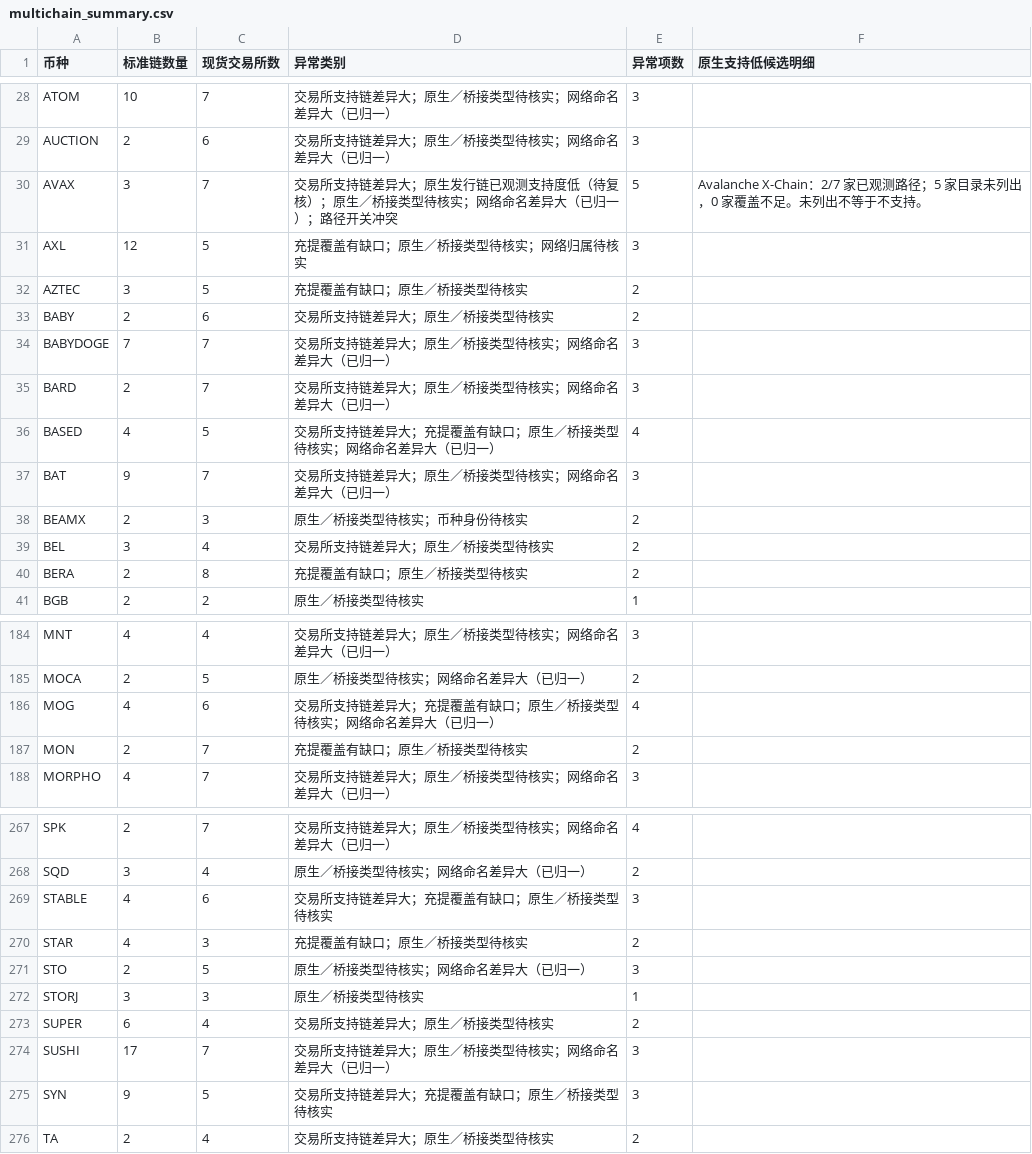
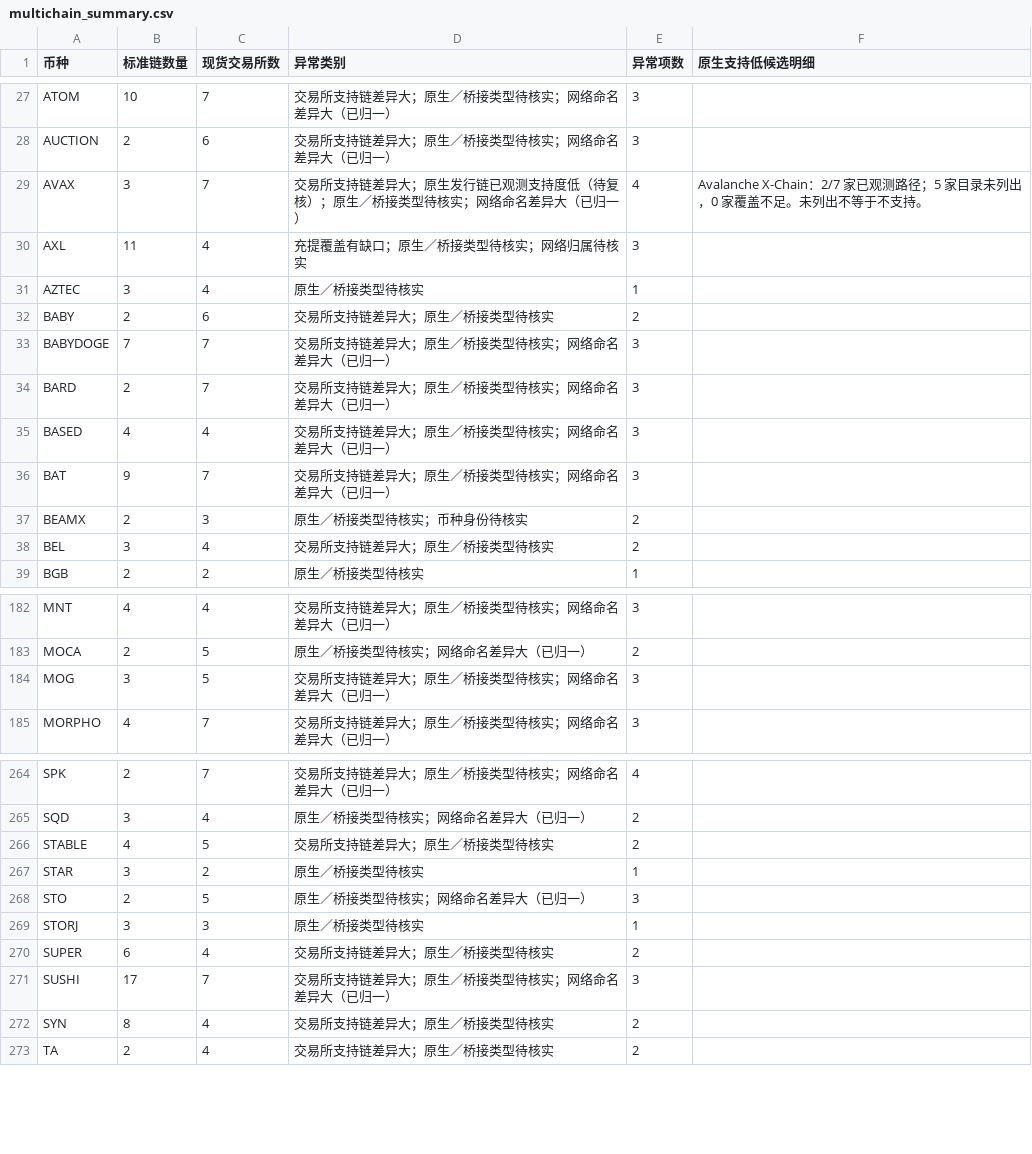
Before and after one commit to mizunoeth-me/tfund_risk_score_dashborad, a CSV file: data/multichain_summary.csv, drawn as a sheet; only a part is shown, gaps mark what is left out; the diff covers the shown part only.

```diff
--- a/data/multichain_summary.csv
+++ b/data/multichain_summary.csv
@@ -29,5 +28,5 @@ ATOM,10,7,交易所支持链差异大；原生／桥接类型待核实；网络
 AUCTION,2,6,交易所支持链差异大；原生／桥接类型待核实；网络命名差异大（已归一）,3,
-AVAX,3,7,交易所支持链差异大；原生发行链已观测支持度低（待复核）；原生／桥接类型待核实；网络命名差异大（已归一）；路径开关冲突,5,Avalanche X-Chain：2/7 家已观测路径；5 家目录未列出，0 家覆盖不足。未列出不等于不支持。
-AXL,12,5,充提覆盖有缺口；原生／桥接类型待核实；网络归属待核实,3,
-AZTEC,3,5,充提覆盖有缺口；原生／桥接类型待核实,2,
+AVAX,3,7,交易所支持链差异大；原生发行链已观测支持度低（待复核）；原生／桥接类型待核实；网络命名差异大（已归一）,4,Avalanche X-Chain：2/7 家已观测路径；5 家目录未列出，0 家覆盖不足。未列出不等于不支持。
+AXL,11,4,充提覆盖有缺口；原生／桥接类型待核实；网络归属待核实,3,
+AZTEC,3,4,原生／桥接类型待核实,1,
 BABY,2,6,交易所支持链差异大；原生／桥接类型待核实,2,
@@ -35,3 +34,3 @@ BABYDOGE,7,7,交易所支持链差异大；原生／桥接类型待核实；网
 BARD,2,7,交易所支持链差异大；原生／桥接类型待核实；网络命名差异大（已归一）,3,
-BASED,4,5,交易所支持链差异大；充提覆盖有缺口；原生／桥接类型待核实；网络命名差异大（已归一）,4,
+BASED,4,4,交易所支持链差异大；原生／桥接类型待核实；网络命名差异大（已归一）,3,
 BAT,9,7,交易所支持链差异大；原生／桥接类型待核实；网络命名差异大（已归一）,3,
@@ -39,3 +38,2 @@ BEAMX,2,3,原生／桥接类型待核实；币种身份待核实,2,
 BEL,3,4,交易所支持链差异大；原生／桥接类型待核实,2,
-BERA,2,8,充提覆盖有缺口；原生／桥接类型待核实,2,
 BGB,2,2,原生／桥接类型待核实,1,
@@ -185,4 +183,3 @@ MNT,4,4,交易所支持链差异大；原生／桥接类型待核实；网络命
 MOCA,2,5,原生／桥接类型待核实；网络命名差异大（已归一）,2,
-MOG,4,6,交易所支持链差异大；充提覆盖有缺口；原生／桥接类型待核实；网络命名差异大（已归一）,4,
-MON,2,7,充提覆盖有缺口；原生／桥接类型待核实,2,
+MOG,3,5,交易所支持链差异大；原生／桥接类型待核实；网络命名差异大（已归一）,3,
 MORPHO,4,7,交易所支持链差异大；原生／桥接类型待核实；网络命名差异大（已归一）,3,
@@ -268,4 +265,4 @@ SPK,2,7,交易所支持链差异大；原生／桥接类型待核实；网络命
 SQD,3,4,原生／桥接类型待核实；网络命名差异大（已归一）,2,
-STABLE,4,6,交易所支持链差异大；充提覆盖有缺口；原生／桥接类型待核实,3,
-STAR,4,3,充提覆盖有缺口；原生／桥接类型待核实,2,
+STABLE,4,5,交易所支持链差异大；原生／桥接类型待核实,2,
+STAR,3,2,原生／桥接类型待核实,1,
 STO,2,5,原生／桥接类型待核实；网络命名差异大（已归一）,3,
@@ -274,3 +271,3 @@ SUPER,6,4,交易所支持链差异大；原生／桥接类型待核实,2,
 SUSHI,17,7,交易所支持链差异大；原生／桥接类型待核实；网络命名差异大（已归一）,3,
-SYN,9,5,交易所支持链差异大；充提覆盖有缺口；原生／桥接类型待核实,3,
+SYN,8,4,交易所支持链差异大；原生／桥接类型待核实,2,
 TA,2,4,交易所支持链差异大；原生／桥接类型待核实,2,
```
Also changed, not shown: 1 removed row and 56 edited cells elsewhere in this file, 6 other files.
